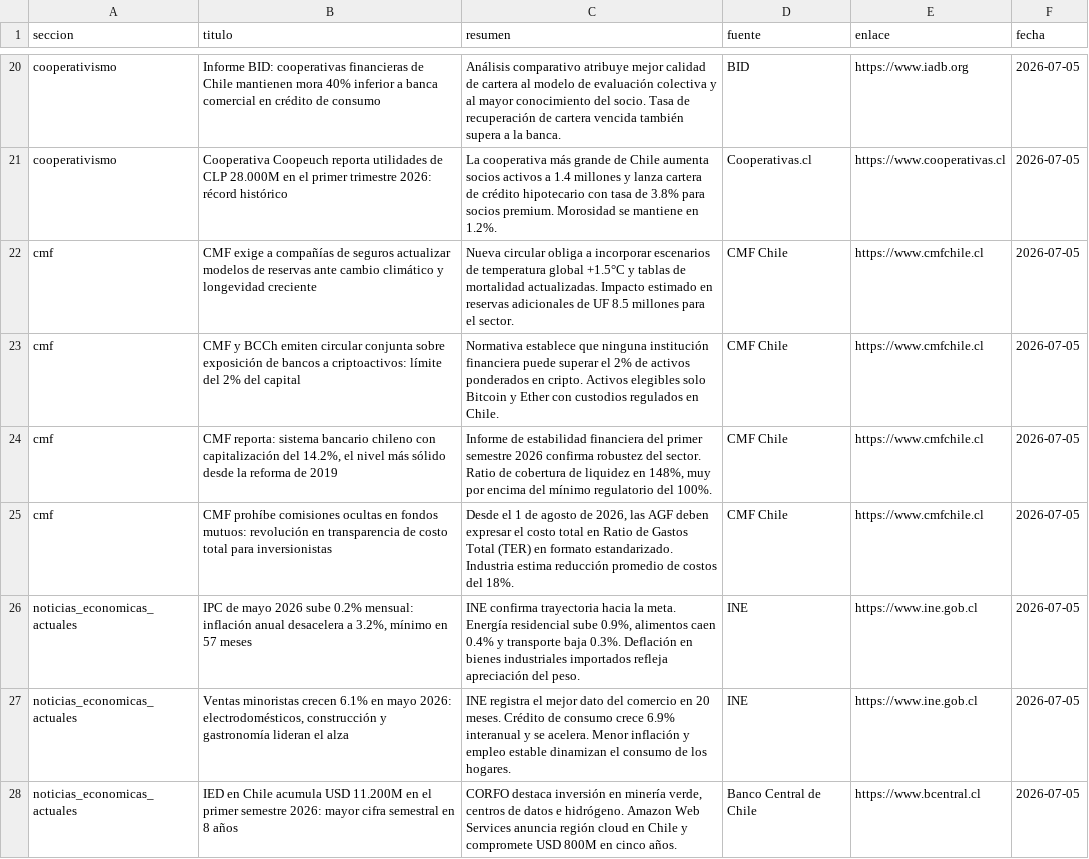
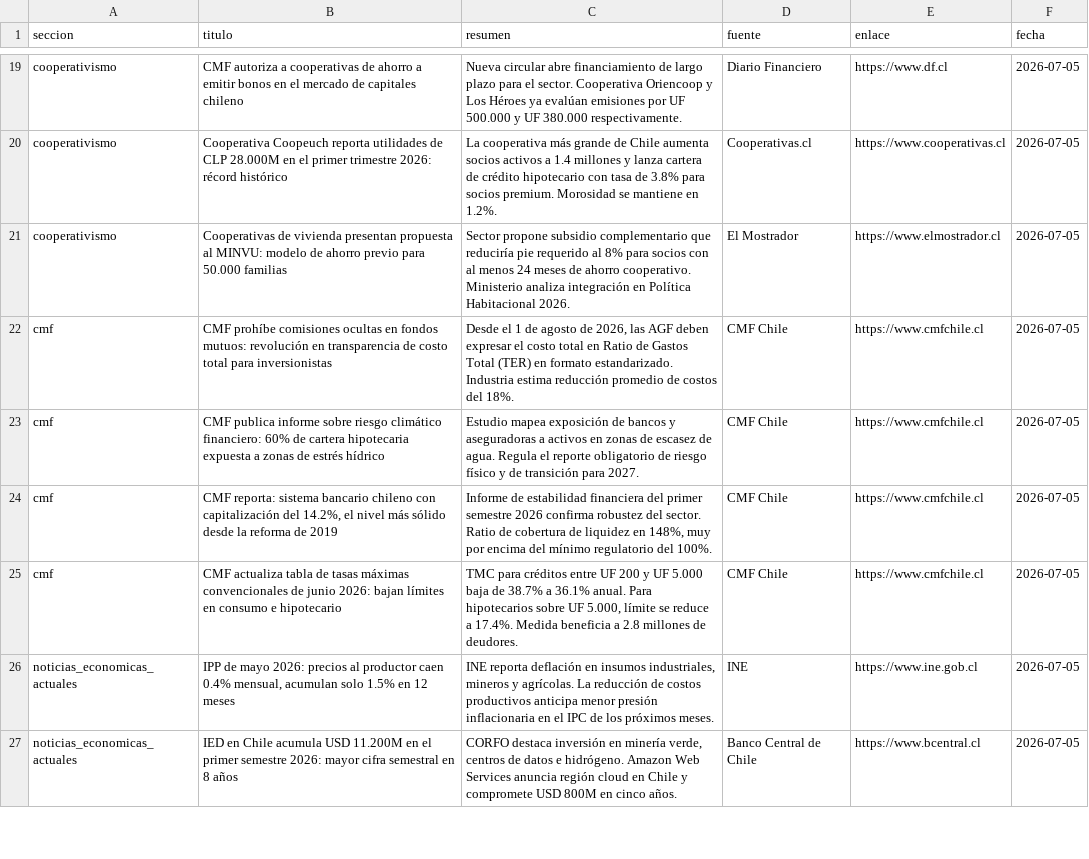
Before and after one commit to erickfranciscohernandez/financiero, a CSV file: noticias_20260705.csv, drawn as a sheet; only a part is shown, gaps mark what is left out; removed rows and columns are numbered as before the commit, all else as after; the diff covers the shown part only; the diff names each change by its address in the sheet, - before the commit and + after, or states it on an @@ line.

```diff
--- a/noticias_20260705.csv
+++ b/noticias_20260705.csv
-B19 (titulo): Informe BID: cooperativas financieras de Chile mantienen mora 40% inferior a banca comercial en crédito de consumo
+B19 (titulo): CMF autoriza a cooperativas de ahorro a emitir bonos en el mercado de capitales chileno
-C19 (resumen): Análisis comparativo atribuye mejor calidad de cartera al modelo de evaluación colectiva y al mayor conocimiento del socio. Tasa de recuperación de cartera vencida también supera a la banca.
+C19 (resumen): Nueva circular abre financiamiento de largo plazo para el sector. Cooperativa Oriencoop y Los Héroes ya evalúan emisiones por UF 500.000 y UF 380.000 respectivamente.
-D19 (fuente): BID
+D19 (fuente): Diario Financiero
-E19 (enlace): https://www.iadb.org
+E19 (enlace): https://www.df.cl
+row 21: cooperativismo | Cooperativas de vivienda presentan propuesta al MINVU: modelo de ahorro previo para 50.000 familias | Sector propone subsidio complementario que reduciría pie requerido al 8% para socios con al menos 24 meses de ahorro cooperativo. Ministerio analiza integración en Política Habitacional 2026. | El Mostrador | https://www.elmostrador.cl | 2026-07-05
-B22 (titulo): CMF exige a compañías de seguros actualizar modelos de reservas ante cambio climático y longevidad creciente
+B22 (titulo): CMF prohíbe comisiones ocultas en fondos mutuos: revolución en transparencia de costo total para inversionistas
-C22 (resumen): Nueva circular obliga a incorporar escenarios de temperatura global +1.5°C y tablas de mortalidad actualizadas. Impacto estimado en reservas adicionales de UF 8.5 millones para el sector.
+C22 (resumen): Desde el 1 de agosto de 2026, las AGF deben expresar el costo total en Ratio de Gastos Total (TER) en formato estandarizado. Industria estima reducción promedio de costos del 18%.
-B23 (titulo): CMF y BCCh emiten circular conjunta sobre exposición de bancos a criptoactivos: límite del 2% del capital
+B23 (titulo): CMF publica informe sobre riesgo climático financiero: 60% de cartera hipotecaria expuesta a zonas de estrés hídrico
-C23 (resumen): Normativa establece que ninguna institución financiera puede superar el 2% de activos ponderados en cripto. Activos elegibles solo Bitcoin y Ether con custodios regulados en Chile.
+C23 (resumen): Estudio mapea exposición de bancos y aseguradoras a activos en zonas de escasez de agua. Regula el reporte obligatorio de riesgo físico y de transición para 2027.
-B25 (titulo): CMF prohíbe comisiones ocultas en fondos mutuos: revolución en transparencia de costo total para inversionistas
+B25 (titulo): CMF actualiza tabla de tasas máximas convencionales de junio 2026: bajan límites en consumo e hipotecario
-C25 (resumen): Desde el 1 de agosto de 2026, las AGF deben expresar el costo total en Ratio de Gastos Total (TER) en formato estandarizado. Industria estima reducción promedio de costos del 18%.
+C25 (resumen): TMC para créditos entre UF 200 y UF 5.000 baja de 38.7% a 36.1% anual. Para hipotecarios sobre UF 5.000, límite se reduce a 17.4%. Medida beneficia a 2.8 millones de deudores.
-B26 (titulo): IPC de mayo 2026 sube 0.2% mensual: inflación anual desacelera a 3.2%, mínimo en 57 meses
+B26 (titulo): IPP de mayo 2026: precios al productor caen 0.4% mensual, acumulan solo 1.5% en 12 meses
-C26 (resumen): INE confirma trayectoria hacia la meta. Energía residencial sube 0.9%, alimentos caen 0.4% y transporte baja 0.3%. Deflación en bienes industriales importados refleja apreciación del peso.
+C26 (resumen): INE reporta deflación en insumos industriales, mineros y agrícolas. La reducción de costos productivos anticipa menor presión inflacionaria en el IPC de los próximos meses.
-row 27: noticias_economicas_actuales | Ventas minoristas crecen 6.1% en mayo 2026: electrodomésticos, construcción y gastronomía lideran el alza | INE registra el mejor dato del comercio en 20 meses. Crédito de consumo crece 6.9% interanual y se acelera. Menor inflación y empleo estable dinamizan el consumo de los hogares. | INE | https://www.ine.gob.cl | 2026-07-05
```
Also changed, not shown: 6 added rows, 6 removed rows, 1 moved row and 35 edited cells elsewhere in this file, 8 other files.
